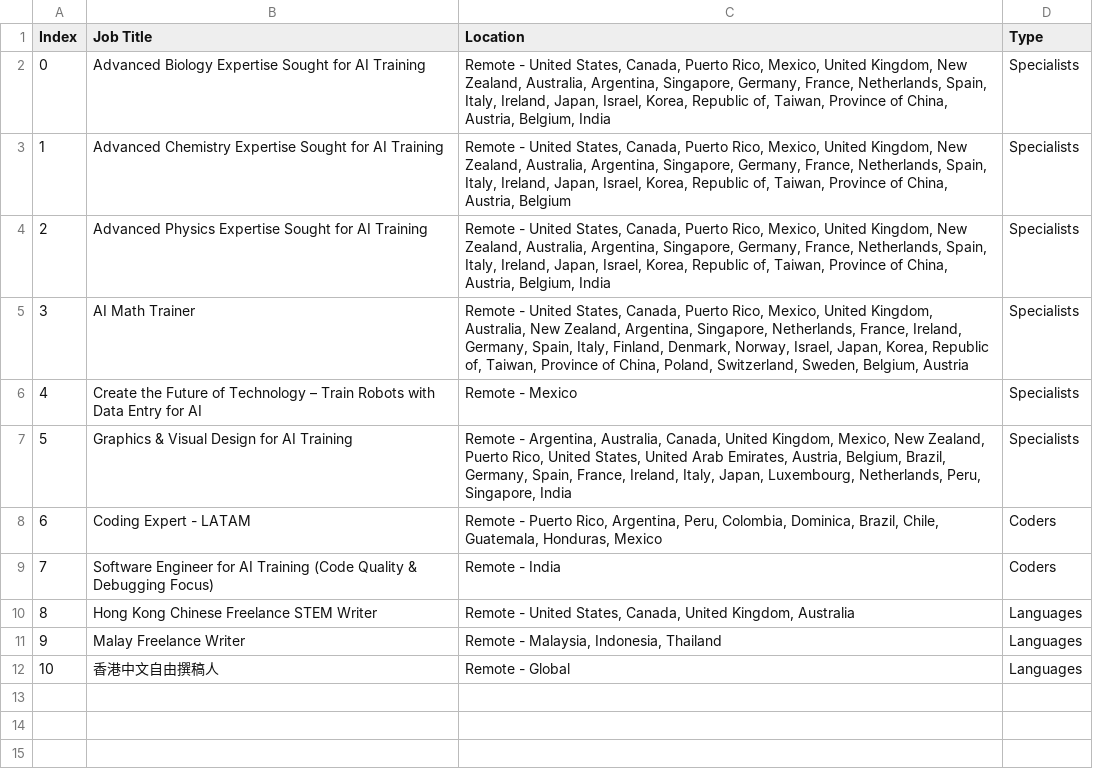
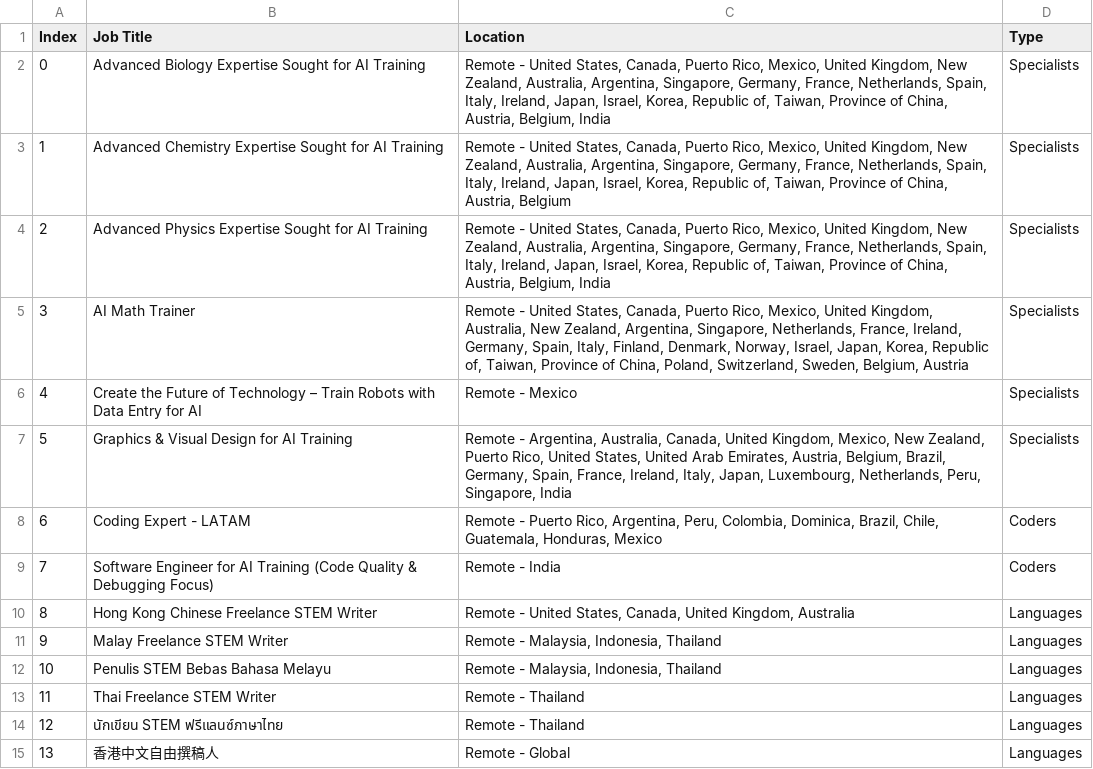
Before and after one commit to facostarainis/outlier, a CSV file: outlier_jobs_temp.csv, drawn as a sheet; addresses are those after the commit; the diff names each change by its address in the sheet, - before the commit and + after, or states it on an @@ line.

```diff
--- a/outlier_jobs_temp.csv
+++ b/outlier_jobs_temp.csv
-B11 (Job Title): Malay Freelance Writer
+B11 (Job Title): Malay Freelance STEM Writer
+row 12: 10 | Penulis STEM Bebas Bahasa Melayu | Remote - Malaysia, Indonesia, Thailand | Languages
+row 13: 11 | Thai Freelance STEM Writer | Remote - Thailand | Languages
+row 14: 12 | นักเขียน STEM ฟรีแลนซ์ภาษาไทย | Remote - Thailand | Languages
@@ column A (Index) renumbered from row 15 down @@
```
Also changed, not shown: 1 other file.
